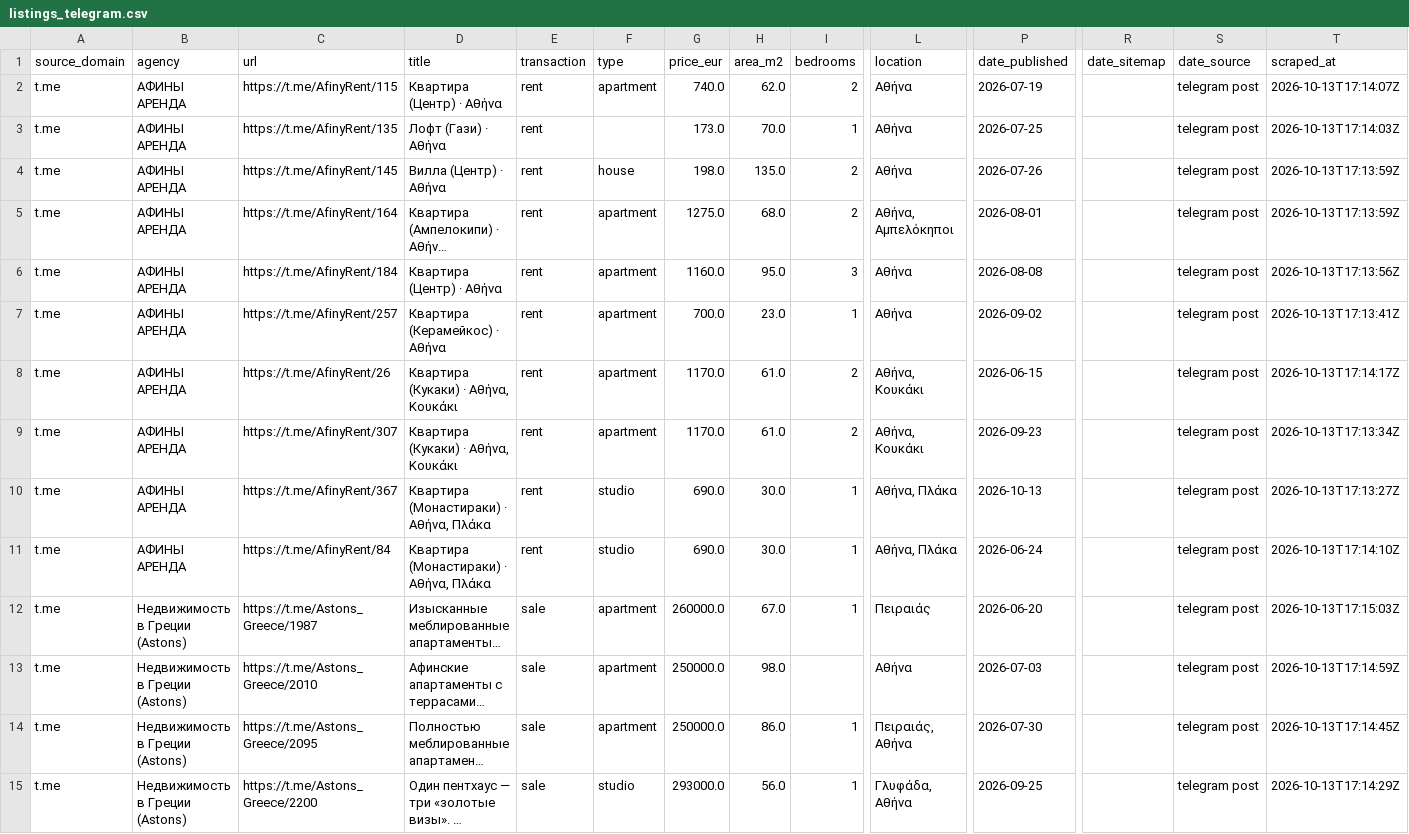
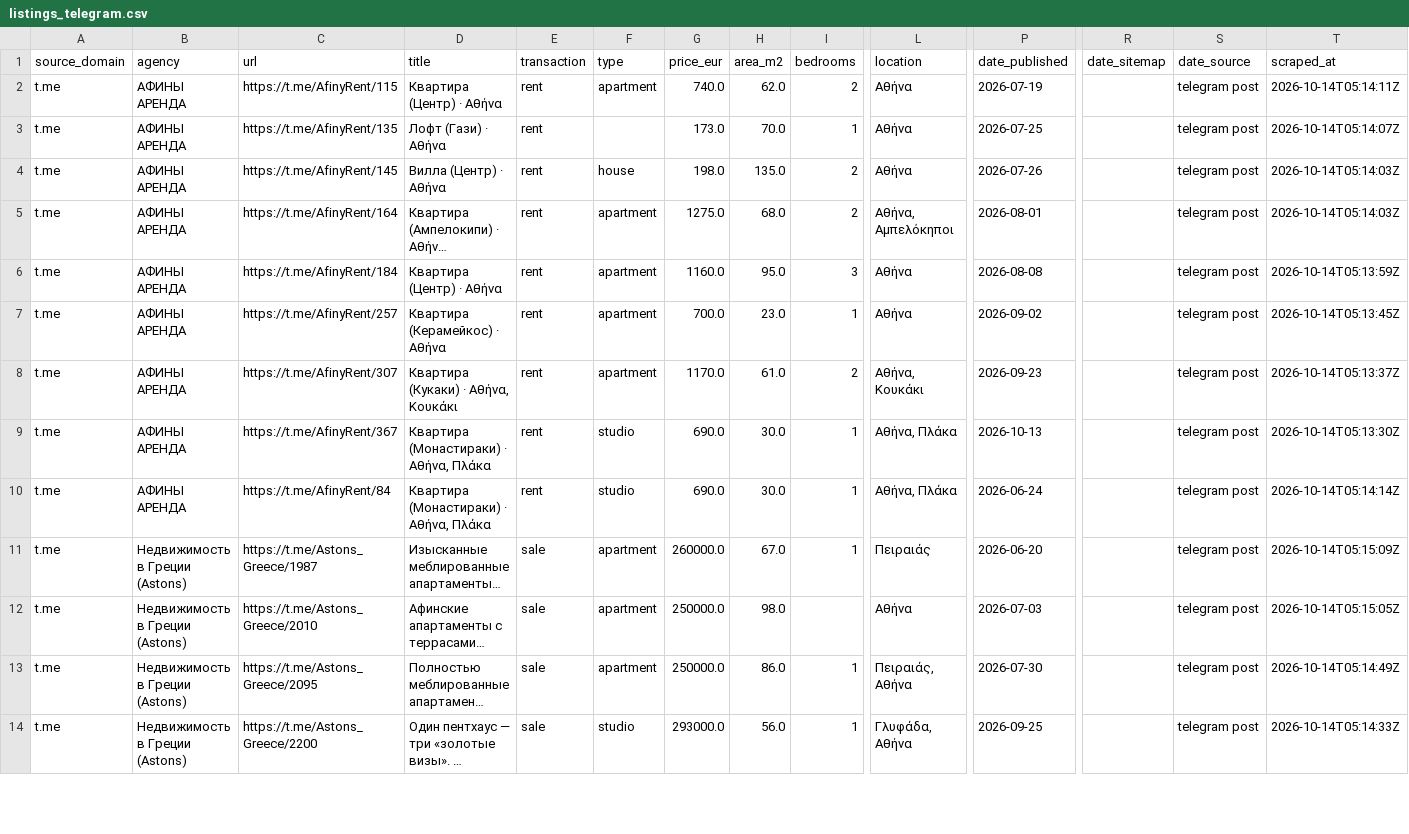
Before and after one commit to jenyshir-eng/Greece-real-estate, a CSV file: data/listings/listings_telegram.csv, drawn as a sheet; only a part is shown, gaps mark what is left out; long unchanged cells end in …; removed rows and columns are numbered as before the commit, all else as after; rows hold the shown columns only; the diff covers the shown part only; the diff names each change by its address in the sheet, - before the commit and + after, or states it on an @@ line.

```diff
--- a/data/listings/listings_telegram.csv
+++ b/data/listings/listings_telegram.csv
-T2 (scraped_at): 2026-10-13T17:14:07Z
+T2 (scraped_at): 2026-10-14T05:14:11Z
-T3 (scraped_at): 2026-10-13T17:14:03Z
+T3 (scraped_at): 2026-10-14T05:14:07Z
-T4:T5 (scraped_at): 2026-10-13T17:13:59Z
+T4:T5 (scraped_at): 2026-10-14T05:14:03Z
-T6 (scraped_at): 2026-10-13T17:13:56Z
+T6 (scraped_at): 2026-10-14T05:13:59Z
-T7 (scraped_at): 2026-10-13T17:13:41Z
+T7 (scraped_at): 2026-10-14T05:13:45Z
-row 8: t.me | АФИНЫ АРЕНДА | https://t.me/AfinyRent/26 | Квартира (Кукаки) · Αθήνα, Κουκάκι | rent | apartment | 1170.0 | 61.0 | 2 | Αθήνα, Κουκάκι | 2026-06-15 |  | telegram post | 2026-10-13T17:14:17Z
-T8 (scraped_at): 2026-10-13T17:13:34Z
+T8 (scraped_at): 2026-10-14T05:13:37Z
-T9 (scraped_at): 2026-10-13T17:13:27Z
+T9 (scraped_at): 2026-10-14T05:13:30Z
-T10 (scraped_at): 2026-10-13T17:14:10Z
+T10 (scraped_at): 2026-10-14T05:14:14Z
-T11 (scraped_at): 2026-10-13T17:15:03Z
+T11 (scraped_at): 2026-10-14T05:15:09Z
-T12 (scraped_at): 2026-10-13T17:14:59Z
+T12 (scraped_at): 2026-10-14T05:15:05Z
-T13 (scraped_at): 2026-10-13T17:14:45Z
+T13 (scraped_at): 2026-10-14T05:14:49Z
-T14 (scraped_at): 2026-10-13T17:14:29Z
+T14 (scraped_at): 2026-10-14T05:14:33Z
```
Also changed, not shown: 50 edited cells elsewhere in this file, data/listings/collect_report.csv, data/listings/district_hints.csv, 15 other files.
